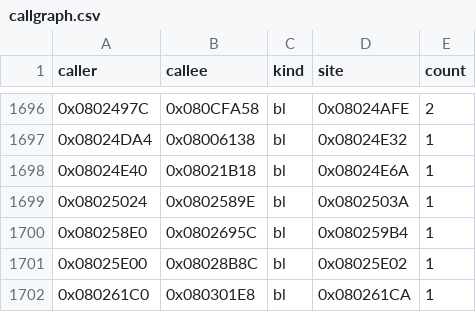
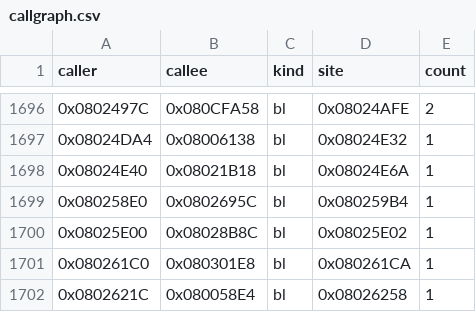
Before and after one commit to overjt/knidl, a CSV file: docs/analysis/callgraph.csv, drawn as a sheet; only a part is shown, gaps mark what is left out; the shorter side is filled out with more unchanged rows; the diff names each change by its address in the sheet, - before the commit and + after, or states it on an @@ line.

```diff
--- a/docs/analysis/callgraph.csv
+++ b/docs/analysis/callgraph.csv
-row 1699: 0x08025024 | 0x0802589E | bl | 0x0802503A | 1
```
Also changed, not shown: docs/analysis/module-map.csv, docs/analysis/symbols.csv, 2 other files.
